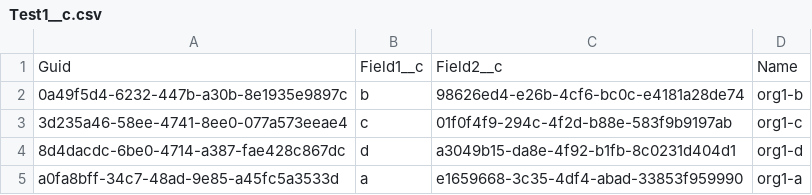
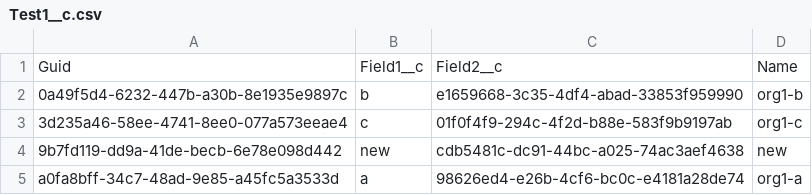
Before and after one commit to wclapier/release-test, a CSV file: Test1__c.csv, drawn as a sheet.

```diff
--- a/Test1__c.csv
+++ b/Test1__c.csv
@@ -1,5 +1,5 @@
 "Guid","Field1__c","Field2__c","Name"
-0a49f5d4-6232-447b-a30b-8e1935e9897c,b,98626ed4-e26b-4cf6-bc0c-e4181a28de74,org1-b
+0a49f5d4-6232-447b-a30b-8e1935e9897c,b,e1659668-3c35-4df4-abad-33853f959990,org1-b
 3d235a46-58ee-4741-8ee0-077a573eeae4,c,01f0f4f9-294c-4f2d-b88e-583f9b9197ab,org1-c
-8d4dacdc-6be0-4714-a387-fae428c867dc,d,a3049b15-da8e-4f92-b1fb-8c0231d404d1,org1-d
-a0fa8bff-34c7-48ad-9e85-a45fc5a3533d,a,e1659668-3c35-4df4-abad-33853f959990,org1-a
+9b7fd119-dd9a-41de-becb-6e78e098d442,new,cdb5481c-dc91-44bc-a025-74ac3aef4638,new
+a0fa8bff-34c7-48ad-9e85-a45fc5a3533d,a,98626ed4-e26b-4cf6-bc0c-e4181a28de74,org1-a
```
Also changed, not shown: Test2__c.csv, Test4__c.csv, 1 other file.
